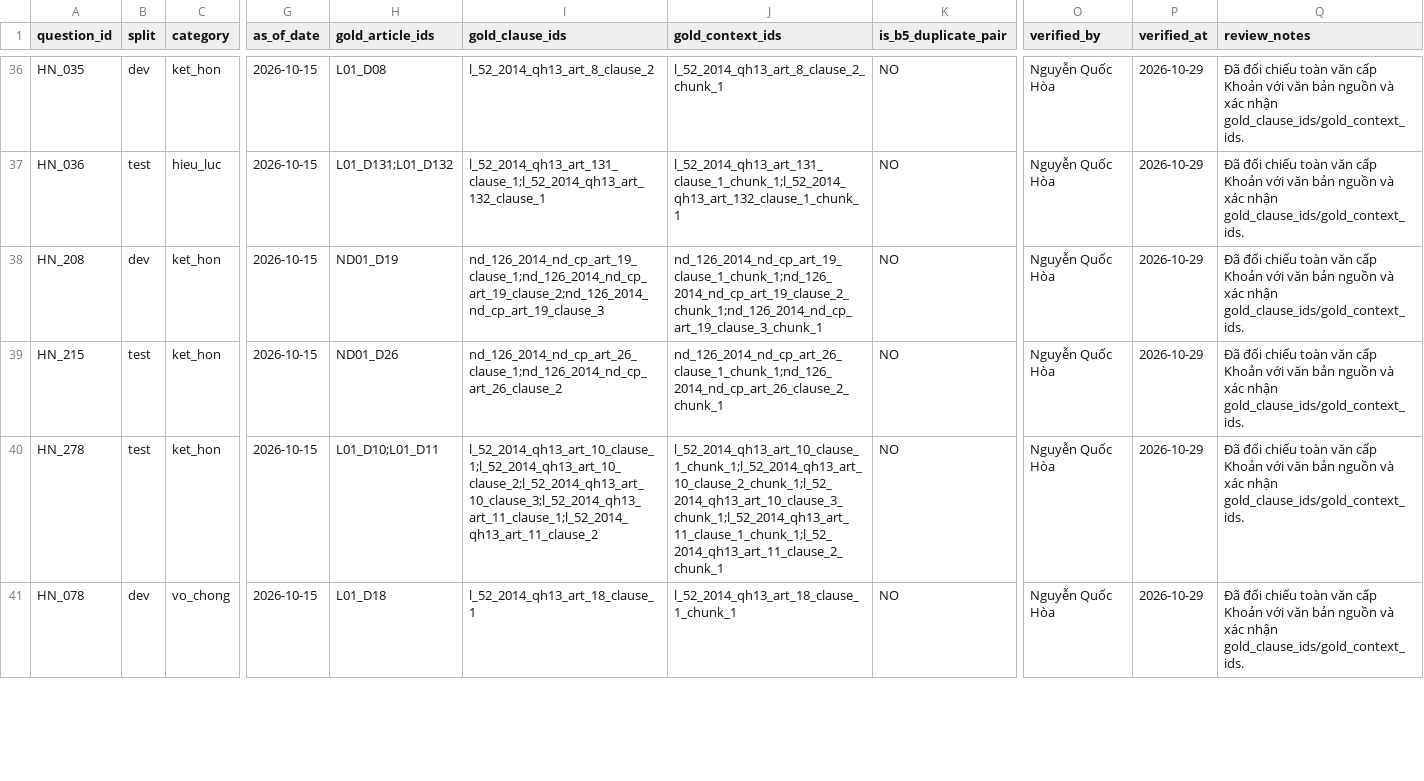
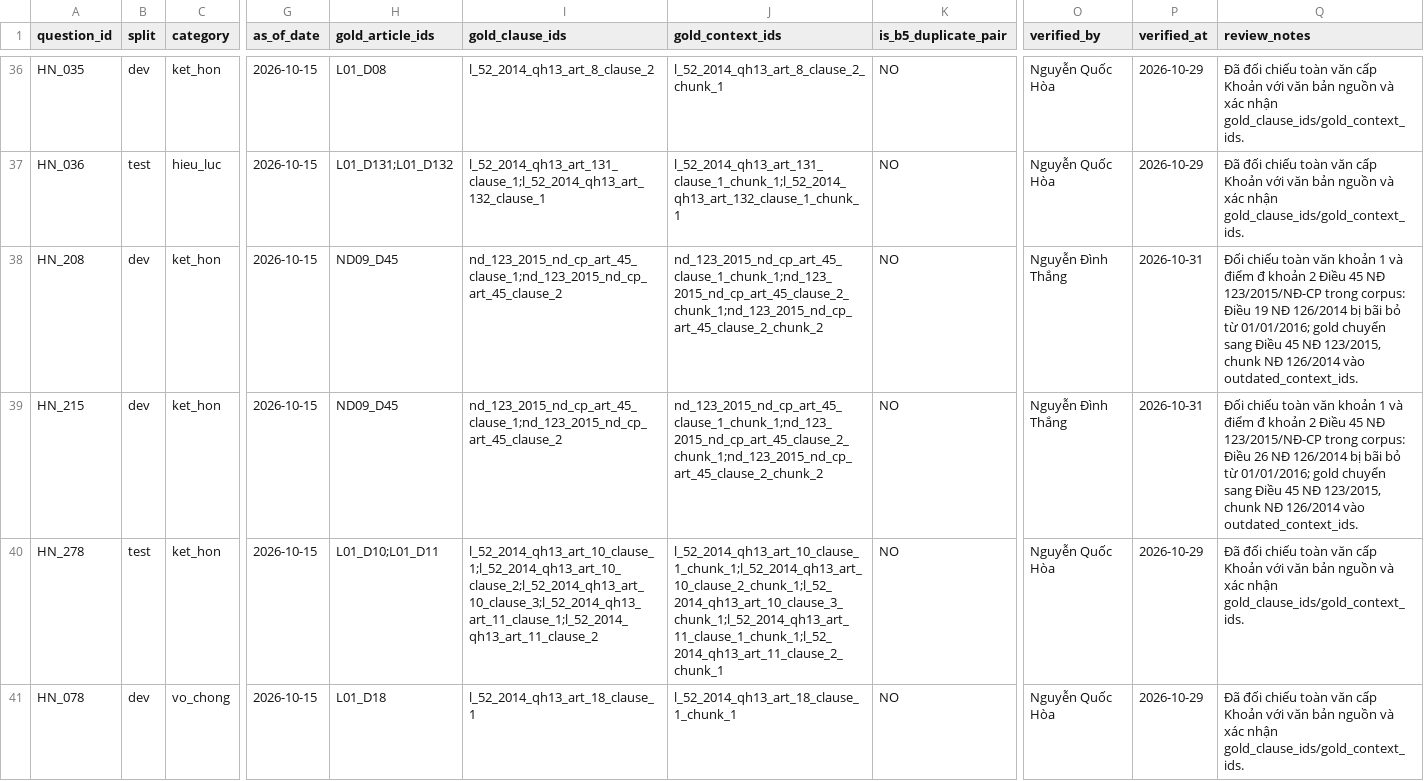
Before and after one commit to Loistarva/Vietnam-Legal-RAG-Assistant, a CSV file: data/benchmark/reviews/gold_review_verified.csv (was data/benchmark/reviews/gold_review_100_verified.csv), drawn as a sheet; only a part is shown, gaps mark what is left out; the diff covers the shown part only; the diff names each change by its address in the sheet, - before the commit and + after, or states it on an @@ line.

Commit message:
Fix repealed ND 126 gold, add historical_law gold and B5 outdated ids, re-split Test

```diff
--- a/data/benchmark/reviews/gold_review_100_verified.csv
+++ b/data/benchmark/reviews/gold_review_verified.csv
-H38 (gold_article_ids): ND01_D19
+H38 (gold_article_ids): ND09_D45
-I38 (gold_clause_ids): nd_126_2014_nd_cp_art_19_clause_1;nd_126_2014_nd_cp_art_19_clause_2;nd_126_2014_nd_cp_art_19_clause_3
+I38 (gold_clause_ids): nd_123_2015_nd_cp_art_45_clause_1;nd_123_2015_nd_cp_art_45_clause_2
-J38 (gold_context_ids): nd_126_2014_nd_cp_art_19_clause_1_chunk_1;nd_126_2014_nd_cp_art_19_clause_2_chunk_1;nd_126_2014_nd_cp_art_19_clause_3_chunk_1
+J38 (gold_context_ids): nd_123_2015_nd_cp_art_45_clause_1_chunk_1;nd_123_2015_nd_cp_art_45_clause_2_chunk_1;nd_123_2015_nd_cp_art_45_clause_2_chunk_2
-O38:O39 (verified_by): Nguyễn Quốc Hòa
+O38:O39 (verified_by): Nguyễn Đình Thắng
-P38:P39 (verified_at): 2026-10-29
+P38:P39 (verified_at): 2026-10-31
-Q38 (review_notes): Đã đối chiếu toàn văn cấp Khoản với văn bản nguồn và xác nhận gold_clause_ids/gold_context_ids.
+Q38 (review_notes): Đối chiếu toàn văn khoản 1 và điểm đ khoản 2 Điều 45 NĐ 123/2015/NĐ-CP trong corpus: Điều 19 NĐ 126/2014 bị bãi bỏ từ 01/01/2016; gold chuyển sang Điều 45 NĐ 123/2015, chunk NĐ 126/2014 vào outdated_context_ids.
-B39 (split): test
+B39 (split): dev
-H39 (gold_article_ids): ND01_D26
+H39 (gold_article_ids): ND09_D45
-I39 (gold_clause_ids): nd_126_2014_nd_cp_art_26_clause_1;nd_126_2014_nd_cp_art_26_clause_2
+I39 (gold_clause_ids): nd_123_2015_nd_cp_art_45_clause_1;nd_123_2015_nd_cp_art_45_clause_2
-J39 (gold_context_ids): nd_126_2014_nd_cp_art_26_clause_1_chunk_1;nd_126_2014_nd_cp_art_26_clause_2_chunk_1
+J39 (gold_context_ids): nd_123_2015_nd_cp_art_45_clause_1_chunk_1;nd_123_2015_nd_cp_art_45_clause_2_chunk_1;nd_123_2015_nd_cp_art_45_clause_2_chunk_2
-Q39 (review_notes): Đã đối chiếu toàn văn cấp Khoản với văn bản nguồn và xác nhận gold_clause_ids/gold_context_ids.
+Q39 (review_notes): Đối chiếu toàn văn khoản 1 và điểm đ khoản 2 Điều 45 NĐ 123/2015/NĐ-CP trong corpus: Điều 26 NĐ 126/2014 bị bãi bỏ từ 01/01/2016; gold chuyển sang Điều 45 NĐ 123/2015, chunk NĐ 126/2014 vào outdated_context_ids.
```
Also changed, not shown: 5 added rows and 46 edited cells elsewhere in this file, 5 other files.
